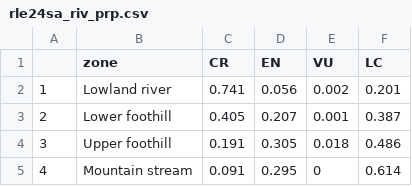
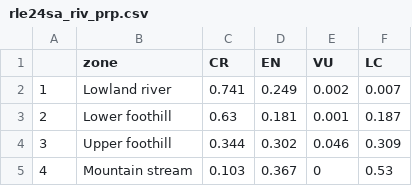
Before and after one commit to askowno/RLE_riv, a CSV file: outputs/rle24sa_riv_prp.csv, drawn as a sheet.

```diff
--- a/outputs/rle24sa_riv_prp.csv
+++ b/outputs/rle24sa_riv_prp.csv
@@ -1,5 +1,5 @@
 "","zone","CR","EN","VU","LC"
-"1","Lowland river",0.741,0.056,0.002,0.201
-"2","Lower foothill",0.405,0.207,0.001,0.387
-"3","Upper foothill",0.191,0.305,0.018,0.486
-"4","Mountain stream",0.091,0.295,0,0.614
+"1","Lowland river",0.741,0.249,0.002,0.007
+"2","Lower foothill",0.63,0.181,0.001,0.187
+"3","Upper foothill",0.344,0.302,0.046,0.309
+"4","Mountain stream",0.103,0.367,0,0.53
```
Also changed, not shown: outputs/riv_results_type.csv, outputs/riv_unluckies.csv, 23 other files.
